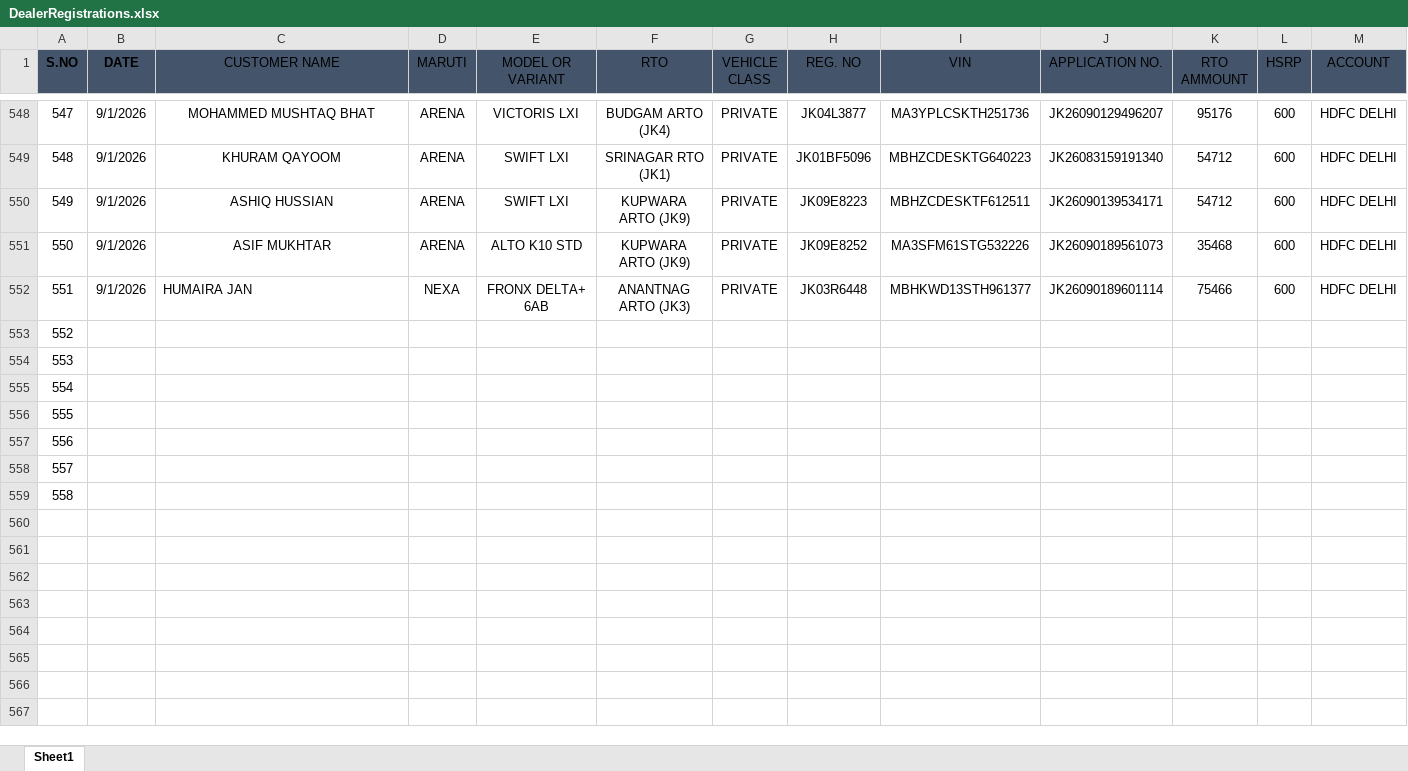
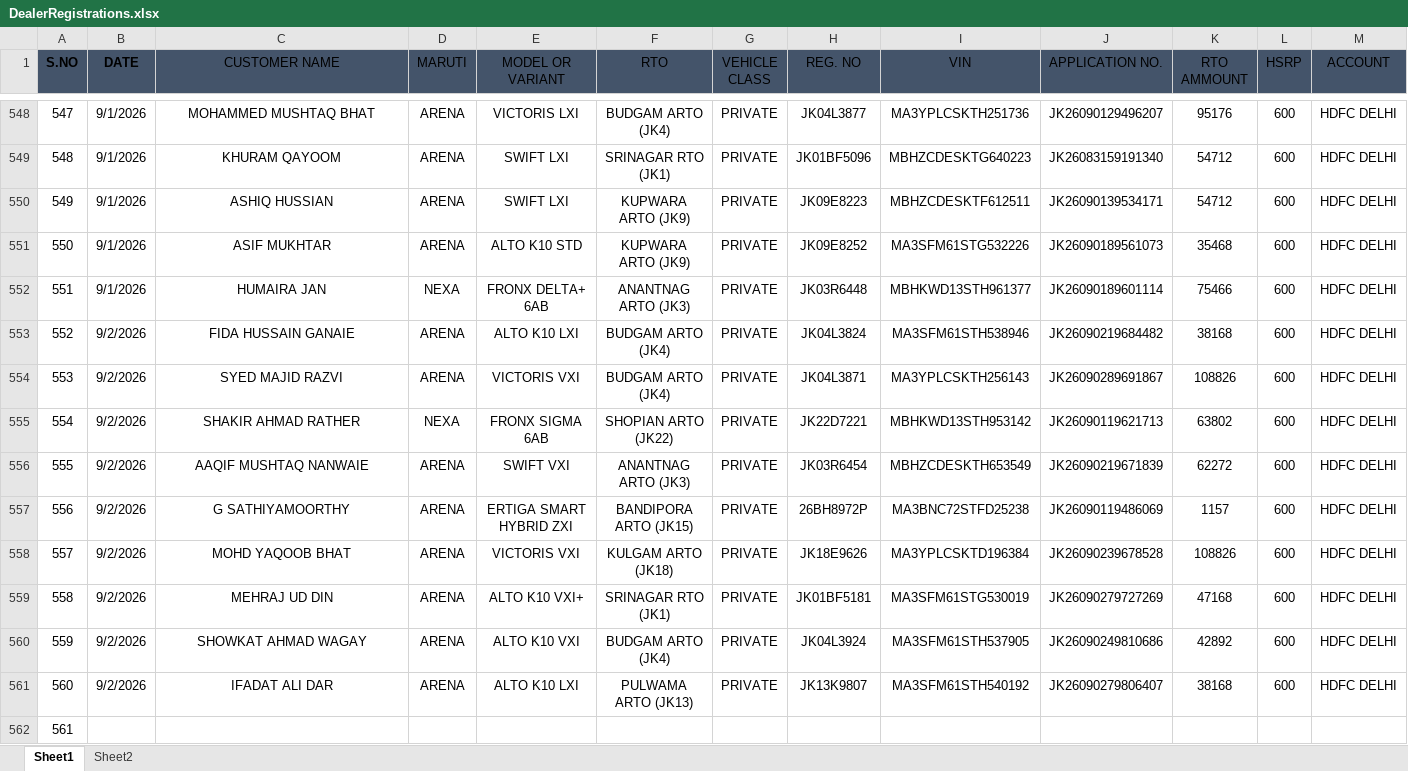
Before and after one commit to adilahmadsofi-ck/Documents, an Excel workbook: DealerRegistrations.xlsx, sheet Sheet1, drawn as a sheet; only a part is shown, gaps mark what is left out; values as stored, in another font and other column widths than the file's, no borders; table styles not drawn; removed rows and columns are numbered as before the commit, all else as after; rows hold the shown columns only; the diff names each change by its address in the sheet, - before the commit and + after, or states it on an @@ line.

```diff
--- a/DealerRegistrations.xlsx (sheet Sheet1)
+++ b/DealerRegistrations.xlsx (sheet Sheet1)
+sheet tab: Sheet2
-C552 alignment: left
+C552 alignment: center
+row 553: 552 | 9/2/2026 | FIDA HUSSAIN GANAIE | ARENA | ALTO K10 LXI | BUDGAM ARTO (JK4) | PRIVATE | JK04L3824 | MA3SFM61STH538946 | JK26090219684482 | 38168 | 600 | HDFC DELHI
+row 554: 553 | 9/2/2026 | SYED MAJID RAZVI | ARENA | VICTORIS VXI | BUDGAM ARTO (JK4) | PRIVATE | JK04L3871 | MA3YPLCSKTH256143 | JK26090289691867 | 108826 | 600 | HDFC DELHI
+row 555: 554 | 9/2/2026 | SHAKIR AHMAD RATHER | NEXA | FRONX SIGMA 6AB | SHOPIAN ARTO (JK22) | PRIVATE | JK22D7221 | MBHKWD13STH953142 | JK26090119621713 | 63802 | 600 | HDFC DELHI
+row 556: 555 | 9/2/2026 | AAQIF MUSHTAQ NANWAIE | ARENA | SWIFT VXI | ANANTNAG ARTO (JK3) | PRIVATE | JK03R6454 | MBHZCDESKTH653549 | JK26090219671839 | 62272 | 600 | HDFC DELHI
+row 557: 556 | 9/2/2026 | G SATHIYAMOORTHY | ARENA | ERTIGA SMART HYBRID ZXI | BANDIPORA ARTO (JK15) | PRIVATE | 26BH8972P | MA3BNC72STFD25238 | JK26090119486069 | 1157 | 600 | HDFC DELHI
+row 558: 557 | 9/2/2026 | MOHD YAQOOB BHAT | ARENA | VICTORIS VXI | KULGAM ARTO (JK18) | PRIVATE | JK18E9626 | MA3YPLCSKTD196384 | JK26090239678528 | 108826 | 600 | HDFC DELHI
+row 559: 558 | 9/2/2026 | MEHRAJ UD DIN | ARENA | ALTO K10 VXI+ | SRINAGAR RTO (JK1) | PRIVATE | JK01BF5181 | MA3SFM61STG530019 | JK26090279727269 | 47168 | 600 | HDFC DELHI
+row 560: 559 | 9/2/2026 | SHOWKAT AHMAD WAGAY | ARENA | ALTO K10 VXI | BUDGAM ARTO (JK4) | PRIVATE | JK04L3924 | MA3SFM61STH537905 | JK26090249810686 | 42892 | 600 | HDFC DELHI
+row 561: 560 | 9/2/2026 | IFADAT ALI DAR | ARENA | ALTO K10 LXI | PULWAMA ARTO (JK13) | PRIVATE | JK13K9807 | MA3SFM61STH540192 | JK26090279806407 | 38168 | 600 | HDFC DELHI
@@ column A (S.NO) renumbered in row 562 @@
-row 554: 553
-row 555: 554
-row 556: 555
-row 557: 556
-row 558: 557
-row 559: 558
```
Also changed, not shown: RC_FASTags_TransitStatus.xlsx, RTO AMOUNT CALCULATOR.xlsx, 2 other files.
